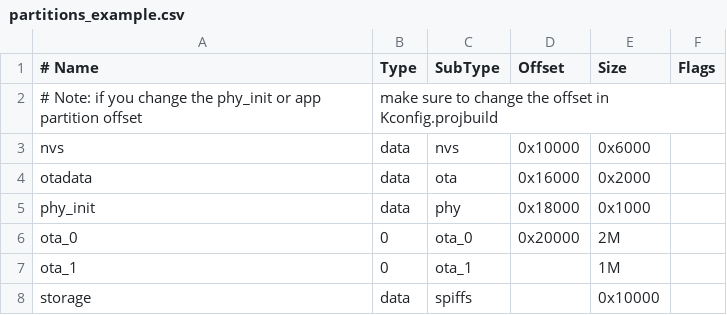
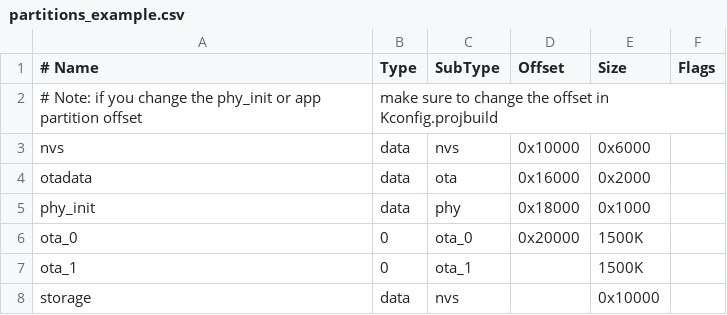
Before and after one commit to yebeman/amazon-freertos, a CSV file: demos/espressif/esp32_devkitc_esp_wrover_kit/make/partitions_example.csv, drawn as a sheet.

Commit message:
Adding new parttion size

```diff
--- a/demos/espressif/esp32_devkitc_esp_wrover_kit/make/partitions_example.csv
+++ b/demos/espressif/esp32_devkitc_esp_wrover_kit/make/partitions_example.csv
@@ -5,4 +5,4 @@ otadata,  data, ota,     0x16000,  0x2000
 phy_init, data, phy,     0x18000,  0x1000
-ota_0,    0,    ota_0,   0x20000,  2M
-ota_1,    0,    ota_1,   ,         1M
-storage,  data, spiffs,  ,         0x10000
+ota_0,    0,    ota_0,   0x20000,  1500K
+ota_1,    0,    ota_1,   ,         1500K
+storage,  data, nvs,     ,         0x10000
```
Also changed, not shown: 1 other file.
